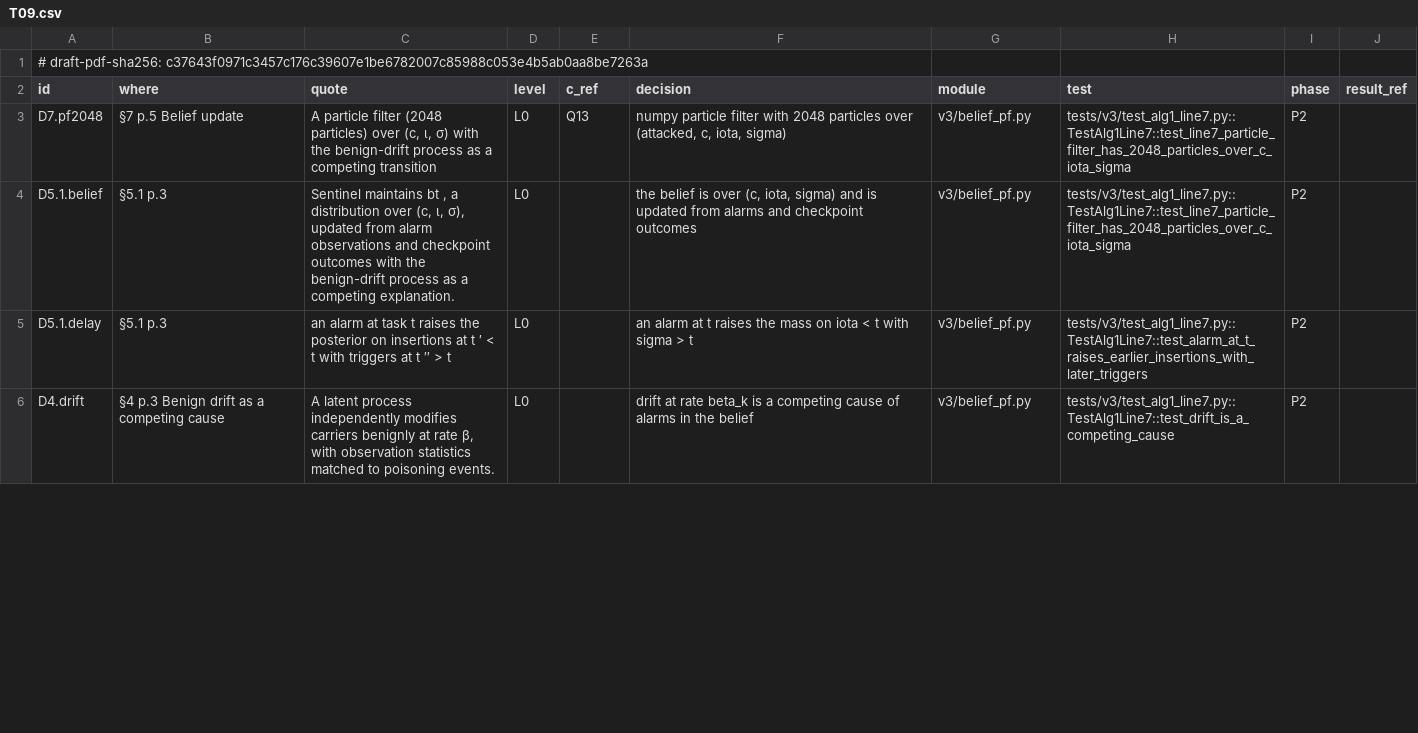
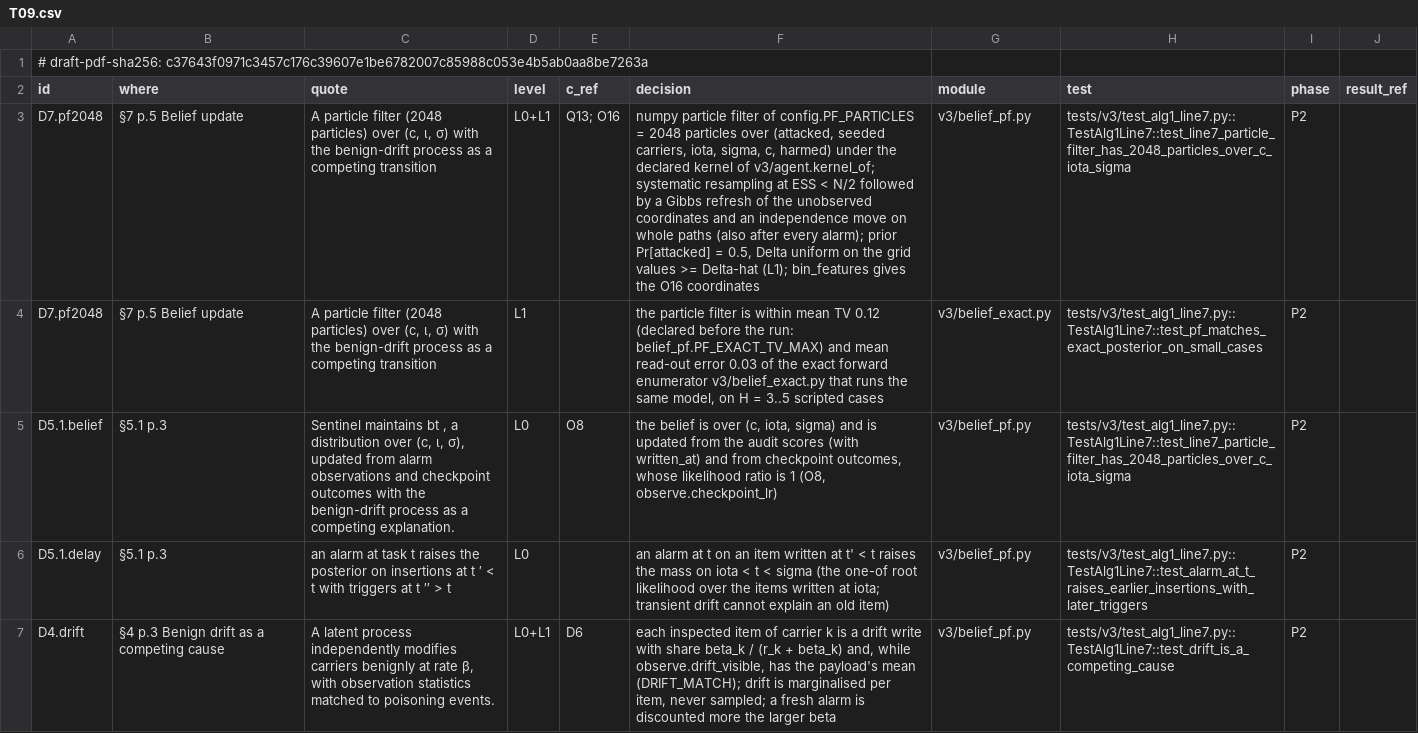
Before and after one commit to truongnh28/sentinel, a CSV file: auditgame/v3/dcm/T09.csv, drawn as a sheet; only a part is shown; addresses are those after the commit; the diff covers the shown part only; the diff names each change by its address in the sheet, - before the commit and + after, or states it on an @@ line.

Commit message:
v3 T9: line 7 particle filter (2048 numpy particles over attacked, c, iota, sigma) with drift as a competing cause, exact forward enumerator as its benchmark, O11 beta online, O16 bin features, Prop. 6.1 uninformable share

```diff
--- a/auditgame/v3/dcm/T09.csv
+++ b/auditgame/v3/dcm/T09.csv
-D3 (level): L0
+D3 (level): L0+L1
-E3 (c_ref): Q13
+E3 (c_ref): Q13; O16
-F3 (decision): …particle filter with 2048 particles over (attacked, c, iota, sigma)
+F3 (decision): …particle filter of config.PF_PARTICLES = 2048 particles over (attacked, seeded carriers, iota, sigma, c, harmed) under the declared kernel of v3/agent.kernel_of; systematic resampling at ESS < N/2 followed by a Gibbs refresh of the unobserved coordinates and an independence move on whole paths (also after every alarm); prior Pr[attacked] = 0.5, Delta uniform on the grid values >= Delta-hat (L1); bin_features gives the O16 coordinates
+row 4: D7.pf2048 | §7 p.5 Belief update | A particle filter (2048 particles) over (c, ι, σ) with the benign-drift process as a competing transition | L1 |  | the particle filter is within mean TV 0.12 (declared before the run: belief_pf.PF_EXACT_TV_MAX) and mean read-out error 0.03 of the exact forward enumerator v3/belief_exact.py that runs the same model, on H = 3..5 scripted cases | v3/belief_exact.py | tests/v3/test_alg1_line7.py::TestAlg1Line7::test_pf_matches_exact_posterior_on_small_cases | P2
-E5 (c_ref): (empty)
+E5 (c_ref): O8
-F5 (decision): …updated from alarms and checkpoint outcomes
+F5 (decision): …updated from the audit scores (with written_at) and from checkpoint outcomes, whose likelihood ratio is 1 (O8, observe.checkpoint_lr)
-F6 (decision): …at t raises the mass on iota < t with sigma > t
+F6 (decision): …at t on an item written at t' < t raises the mass on iota < t < sigma (the one-of root likelihood over the items written at iota; transient drift cannot explain an old item)
-D7 (level): L0
+D7 (level): L0+L1
-E7 (c_ref): (empty)
+E7 (c_ref): D6
-F7 (decision): drift at rate beta_k is a competing cause of alarms in the belief
+F7 (decision): each inspected item of carrier k is a drift write with share beta_k / (r_k + beta_k) and, while observe.drift_visible, has the payload's mean (DRIFT_MATCH); drift is marginalised per item, never sampled; a fresh alarm is discounted more the larger beta
```
Also changed, not shown: 1 added row and 4 edited cells elsewhere in this file, 3 other files.
